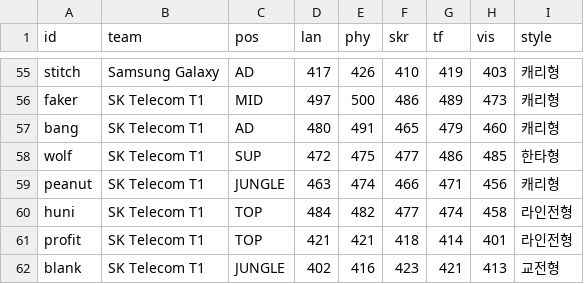
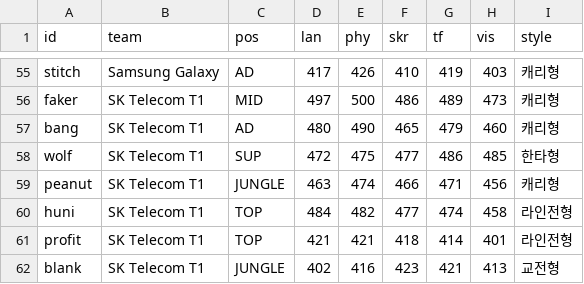
Before and after one commit to jyoon00-cloud/aich, a CSV file: rules/db/2017/LCK.csv, drawn as a sheet; only a part is shown, gaps mark what is left out.

```diff
--- a/rules/db/2017/LCK.csv
+++ b/rules/db/2017/LCK.csv
@@ -56,3 +56,3 @@ stitch,Samsung Galaxy,AD,417,426,410,419,403,캐리형
 faker,SK Telecom T1,MID,497,500,486,489,473,캐리형
-bang,SK Telecom T1,AD,480,491,465,479,460,캐리형
+bang,SK Telecom T1,AD,480,490,465,479,460,캐리형
 wolf,SK Telecom T1,SUP,472,475,477,486,485,한타형
```
Also changed, not shown: rules/db/potential/CL.csv, rules/db/potential/LCK.csv, 11 other files.
